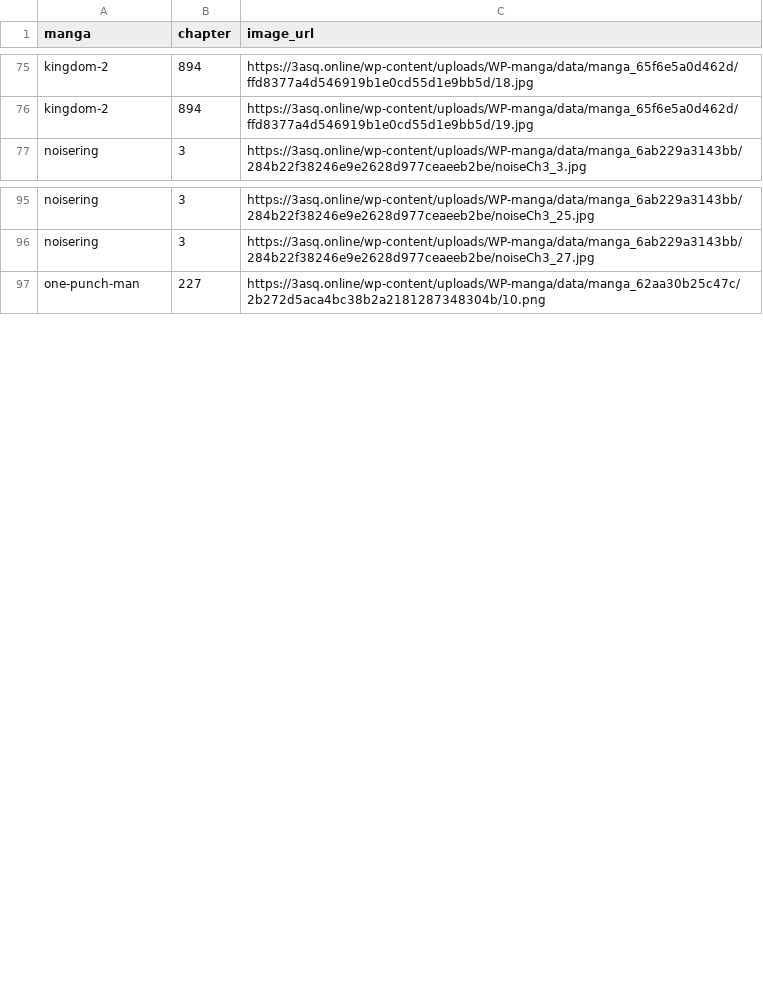
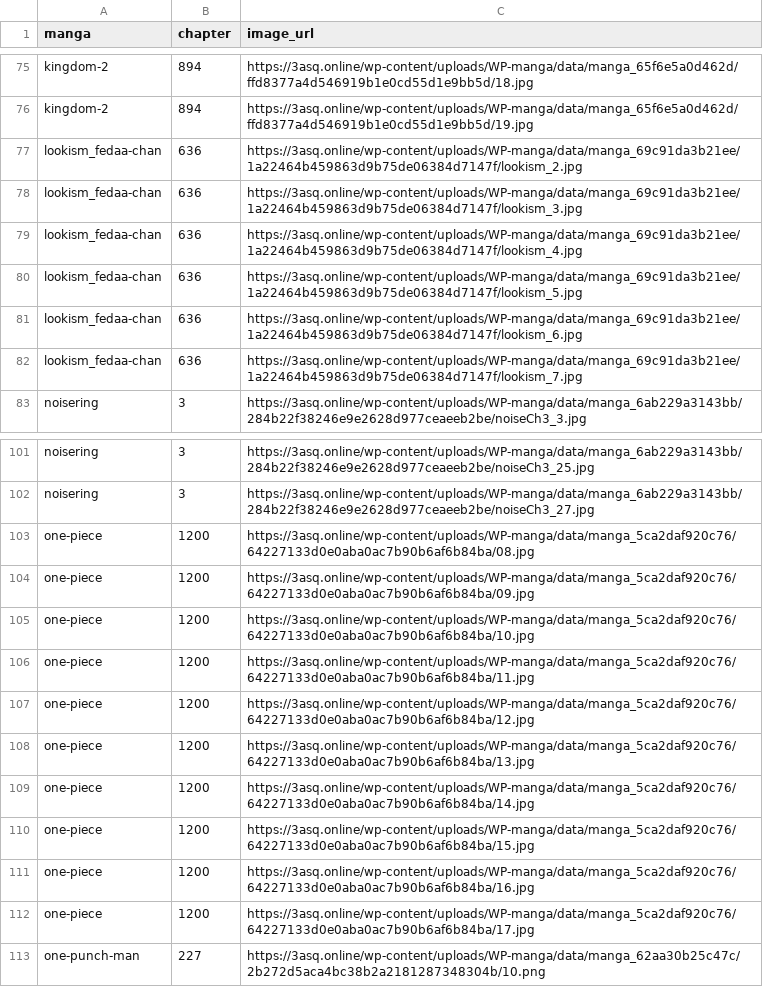
Before and after one commit to 24bit192kHz/3asq-image-recovery-site, a CSV file: report_pending.csv, drawn as a sheet; only a part is shown, gaps mark what is left out; the diff names each change by its address in the sheet, - before the commit and + after, or states it on an @@ line.

```diff
--- a/report_pending.csv
+++ b/report_pending.csv
+row 77: lookism_fedaa-chan | 636 | https://3asq.online/wp-content/uploads/WP-manga/data/manga_69c91da3b21ee/1a22464b459863d9b75de06384d7147f/lookism_2.jpg
+row 78: lookism_fedaa-chan | 636 | https://3asq.online/wp-content/uploads/WP-manga/data/manga_69c91da3b21ee/1a22464b459863d9b75de06384d7147f/lookism_3.jpg
+row 79: lookism_fedaa-chan | 636 | https://3asq.online/wp-content/uploads/WP-manga/data/manga_69c91da3b21ee/1a22464b459863d9b75de06384d7147f/lookism_4.jpg
+row 80: lookism_fedaa-chan | 636 | https://3asq.online/wp-content/uploads/WP-manga/data/manga_69c91da3b21ee/1a22464b459863d9b75de06384d7147f/lookism_5.jpg
+row 81: lookism_fedaa-chan | 636 | https://3asq.online/wp-content/uploads/WP-manga/data/manga_69c91da3b21ee/1a22464b459863d9b75de06384d7147f/lookism_6.jpg
+row 82: lookism_fedaa-chan | 636 | https://3asq.online/wp-content/uploads/WP-manga/data/manga_69c91da3b21ee/1a22464b459863d9b75de06384d7147f/lookism_7.jpg
+row 103: one-piece | 1200 | https://3asq.online/wp-content/uploads/WP-manga/data/manga_5ca2daf920c76/64227133d0e0aba0ac7b90b6af6b84ba/08.jpg
+row 104: one-piece | 1200 | https://3asq.online/wp-content/uploads/WP-manga/data/manga_5ca2daf920c76/64227133d0e0aba0ac7b90b6af6b84ba/09.jpg
+row 105: one-piece | 1200 | https://3asq.online/wp-content/uploads/WP-manga/data/manga_5ca2daf920c76/64227133d0e0aba0ac7b90b6af6b84ba/10.jpg
+row 106: one-piece | 1200 | https://3asq.online/wp-content/uploads/WP-manga/data/manga_5ca2daf920c76/64227133d0e0aba0ac7b90b6af6b84ba/11.jpg
+row 107: one-piece | 1200 | https://3asq.online/wp-content/uploads/WP-manga/data/manga_5ca2daf920c76/64227133d0e0aba0ac7b90b6af6b84ba/12.jpg
+row 108: one-piece | 1200 | https://3asq.online/wp-content/uploads/WP-manga/data/manga_5ca2daf920c76/64227133d0e0aba0ac7b90b6af6b84ba/13.jpg
+row 109: one-piece | 1200 | https://3asq.online/wp-content/uploads/WP-manga/data/manga_5ca2daf920c76/64227133d0e0aba0ac7b90b6af6b84ba/14.jpg
+row 110: one-piece | 1200 | https://3asq.online/wp-content/uploads/WP-manga/data/manga_5ca2daf920c76/64227133d0e0aba0ac7b90b6af6b84ba/15.jpg
+row 111: one-piece | 1200 | https://3asq.online/wp-content/uploads/WP-manga/data/manga_5ca2daf920c76/64227133d0e0aba0ac7b90b6af6b84ba/16.jpg
+row 112: one-piece | 1200 | https://3asq.online/wp-content/uploads/WP-manga/data/manga_5ca2daf920c76/64227133d0e0aba0ac7b90b6af6b84ba/17.jpg
```
Also changed, not shown: report_by_manga.csv, report_summary.csv, 3 other files.
